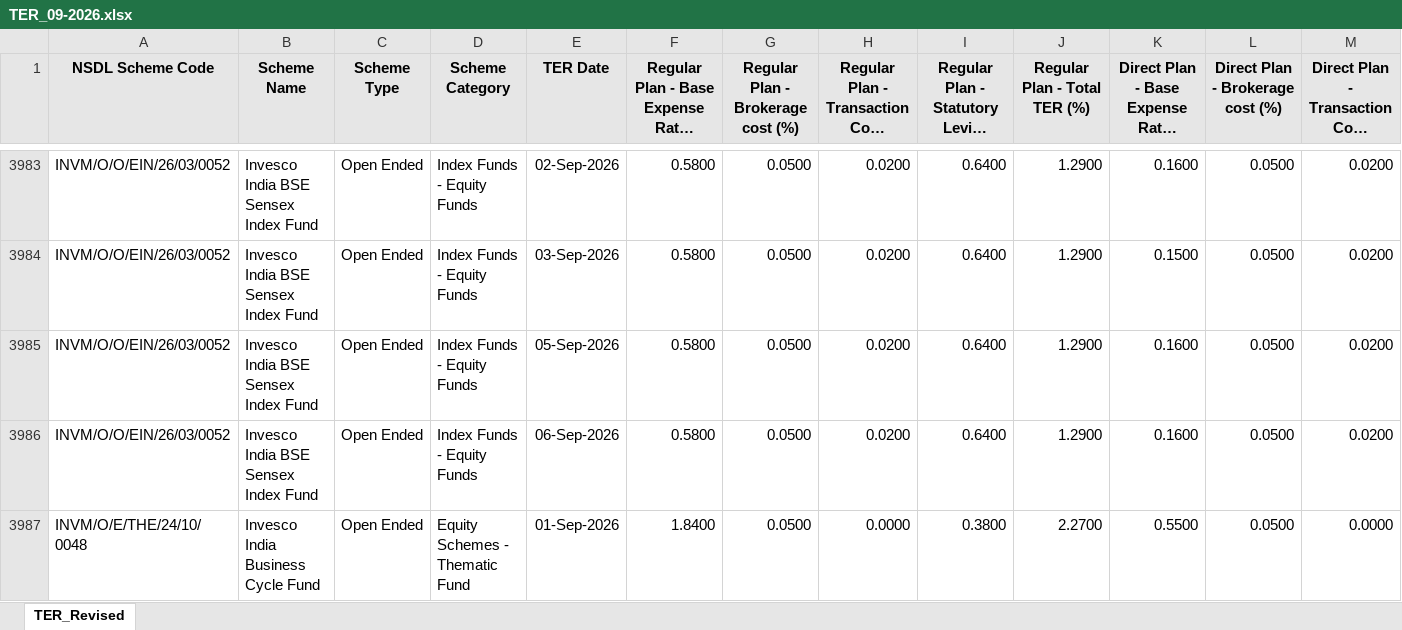
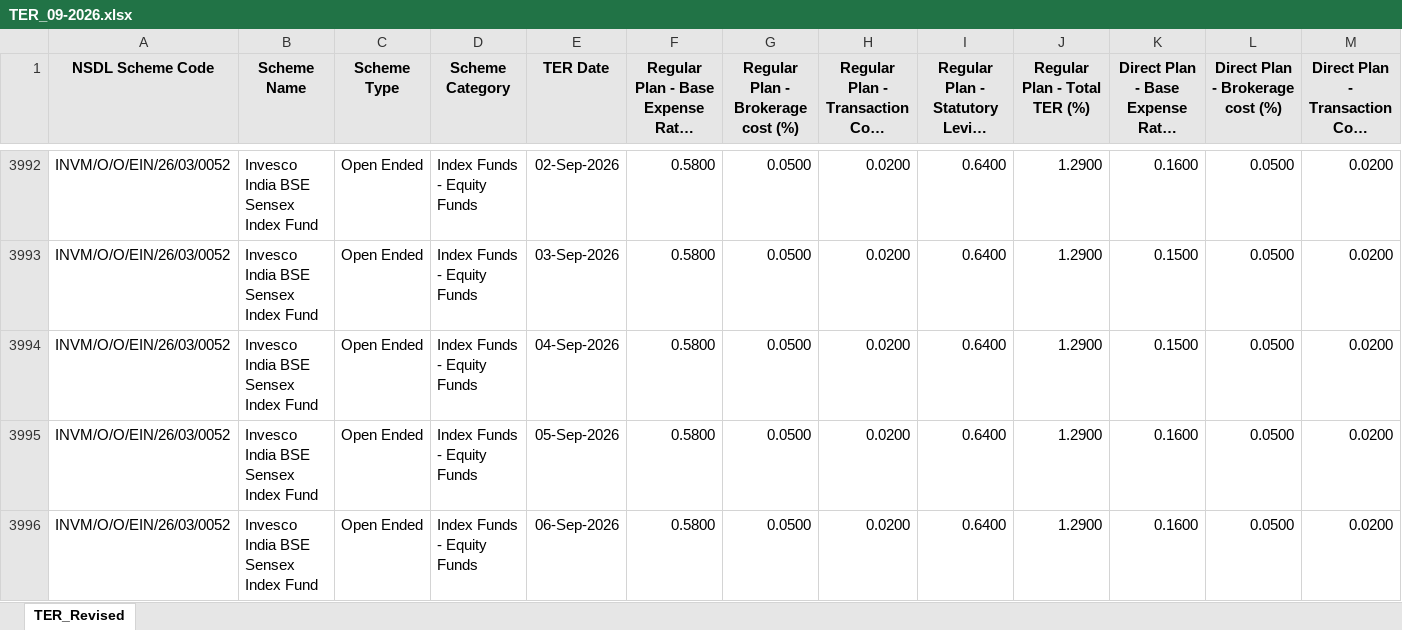
Before and after one commit to anjuripavans/mf-ter-tracker, an Excel workbook: data/TER_09-2026.xlsx, sheet TER_Revised, drawn as a sheet; only a part is shown, gaps mark what is left out; the shorter side is filled out with more unchanged rows; long unchanged cells end in …; values as stored, in another font and other column widths than the file's, no borders; rows hold the shown columns only; the diff covers the shown part only; the diff names each change by its address in the sheet, - before the commit and + after, or states it on an @@ line.

```diff
--- a/data/TER_09-2026.xlsx (sheet TER_Revised)
+++ b/data/TER_09-2026.xlsx (sheet TER_Revised)
+row 3994: INVM/O/O/EIN/26/03/0052 | Invesco India BSE Sensex Index Fund | Open Ended | Index Funds - Equity Funds | 04-Sep-2026 | 0.5800 | 0.0500 | 0.0200 | 0.6400 | 1.2900 | 0.1500 | 0.0500 | 0.0200
```
Also changed, not shown: 48 added rows elsewhere in this sheet, 49 other files.
